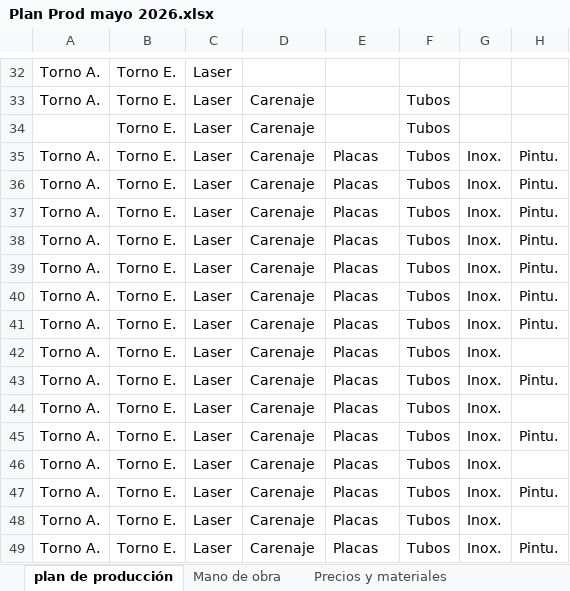
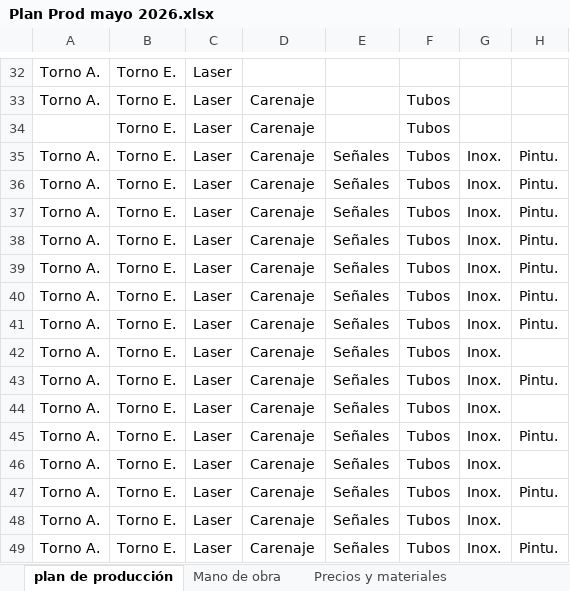
Before and after one commit to NotVeryGoodAtCodingButOk/xtensor, an Excel workbook: Plan Prod mayo 2026.xlsx, sheet plan de producción, drawn as a sheet; only a part is shown, gaps mark what is left out; values as stored, in another font and other column widths than the file's, no borders; conditional formats not drawn; the diff names each change by its address in the sheet, - before the commit and + after, or states it on an @@ line.

Commit message:
refactor: rename placa to señal

```diff
--- a/Plan Prod mayo 2026.xlsx (sheet plan de producción)
+++ b/Plan Prod mayo 2026.xlsx (sheet plan de producción)
-E35:E49: Placas
+E35:E49: Señales
```
Also changed, not shown: sheet Precios y materiales, 46 other files.
